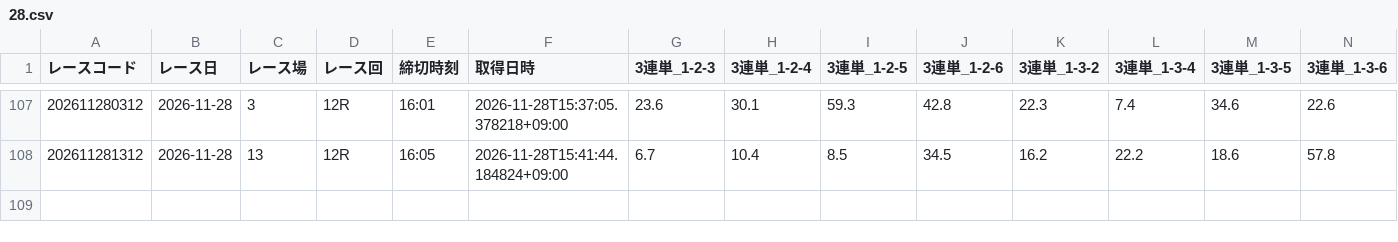
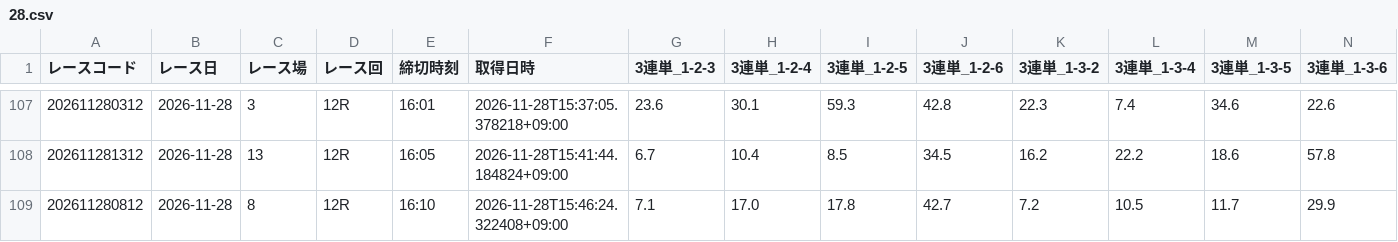
Before and after one commit to ak310com82-tech/meal-analyzer, a CSV file: data/previews/od3/2026/11/28.csv, drawn as a sheet; only a part is shown, gaps mark what is left out; rows hold the shown columns only; the diff names each change by its address in the sheet, - before the commit and + after, or states it on an @@ line.

Commit message:
odds: 2026-11-28 15:48 JST [skip ci]

```diff
--- a/data/previews/od3/2026/11/28.csv
+++ b/data/previews/od3/2026/11/28.csv
+row 109: 202611280812 | 2026-11-28 | 8 | 12R | 16:10 | 2026-11-28T15:46:24.322408+09:00 | 7.1 | 17.0 | 17.8 | 42.7 | 7.2 | 10.5 | 11.7 | 29.9
```
